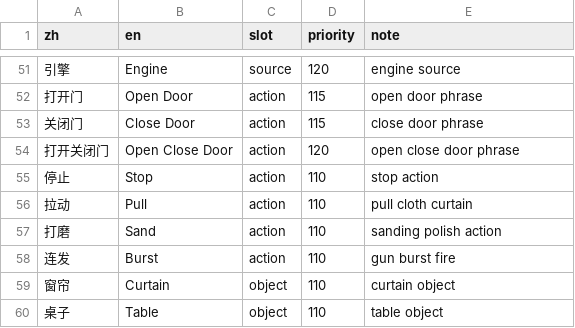
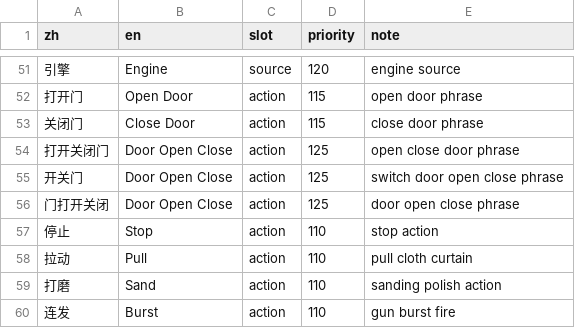
Before and after one commit to leeakun373/SoundDesign-Translater, a CSV file: glossary/packs/zh_fx_patterns.csv, drawn as a sheet; only a part is shown, gaps mark what is left out; the shorter side is filled out with more unchanged rows.

Commit message:
Normalize FXName issues & harden door patterns
Unify FXName quality/issue handling and harden door phrase aliases. Add normalize_fx_issue(s) to glossary/fx_quality (canonical issue set, alias mapping, and structural-only filtering) and use it in engine and app to ensure external/debug issues are canonicalized (e.g. natural_sentence → sentence_like_output, nllb_rejected → nllb_candidate_rejected, rejected_nllb_candidate:… → nllb_candidate_rejected). Fix compose/glossary entries for door phrases in glossary/packs/zh_fx_patterns.csv (map 多个 variants → "Door Open Close") to resolve missing/ordering issues. Update docs (FXNAME_MODE_BOUNDARY.md), tests, and the hardening report to reflect the new issue names, task_mode behaviour and removed historic timestamped reports. Also adjust engine/app to emit normalized issues and to display the revised nllb candidate rejection label.

```diff
--- a/glossary/packs/zh_fx_patterns.csv
+++ b/glossary/packs/zh_fx_patterns.csv
@@ -53,3 +53,5 @@ zh,en,slot,priority,note
 关闭门,Close Door,action,115,close door phrase
-打开关闭门,Open Close Door,action,120,open close door phrase
+打开关闭门,Door Open Close,action,125,open close door phrase
+开关门,Door Open Close,action,125,switch door open close phrase
+门打开关闭,Door Open Close,action,125,door open close phrase
 停止,Stop,action,110,stop action
```
Also changed, not shown: 21 other files.
